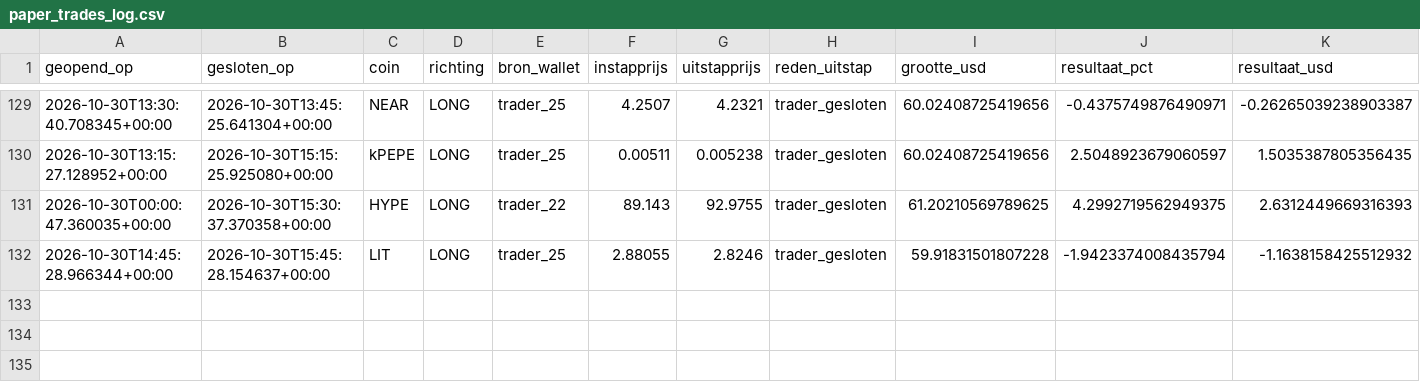
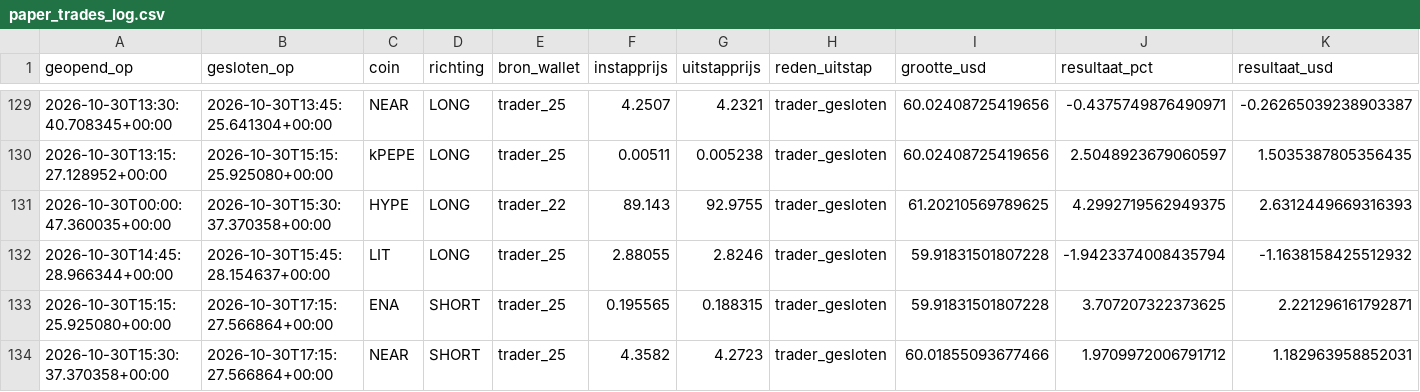
Before and after one commit to wave25031/copytrack, a CSV file: copytrack_voor_github/output/paper_trades_log.csv, drawn as a sheet; only a part is shown, gaps mark what is left out; rows hold the shown columns only; the diff names each change by its address in the sheet, - before the commit and + after, or states it on an @@ line.

```diff
--- a/copytrack_voor_github/output/paper_trades_log.csv
+++ b/copytrack_voor_github/output/paper_trades_log.csv
+row 133: 2026-10-30T15:15:25.925080+00:00 | 2026-10-30T17:15:27.566864+00:00 | ENA | SHORT | trader_25 | 0.195565 | 0.188315 | trader_gesloten | 59.91831501807228 | 3.707207322373625 | 2.221296161792871
+row 134: 2026-10-30T15:30:37.370358+00:00 | 2026-10-30T17:15:27.566864+00:00 | NEAR | SHORT | trader_25 | 4.3582 | 4.2723 | trader_gesloten | 60.01855093677466 | 1.9709972006791712 | 1.182963958852031
```
Also changed, not shown: copytrack_voor_github/output/signals_log.csv, 2 other files.
